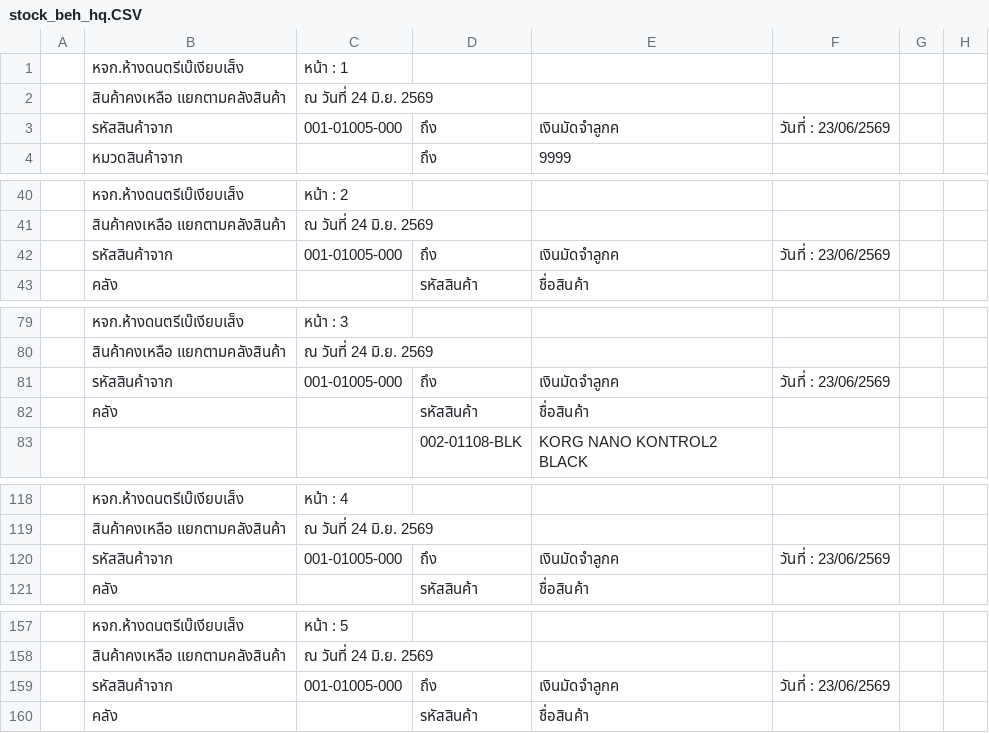
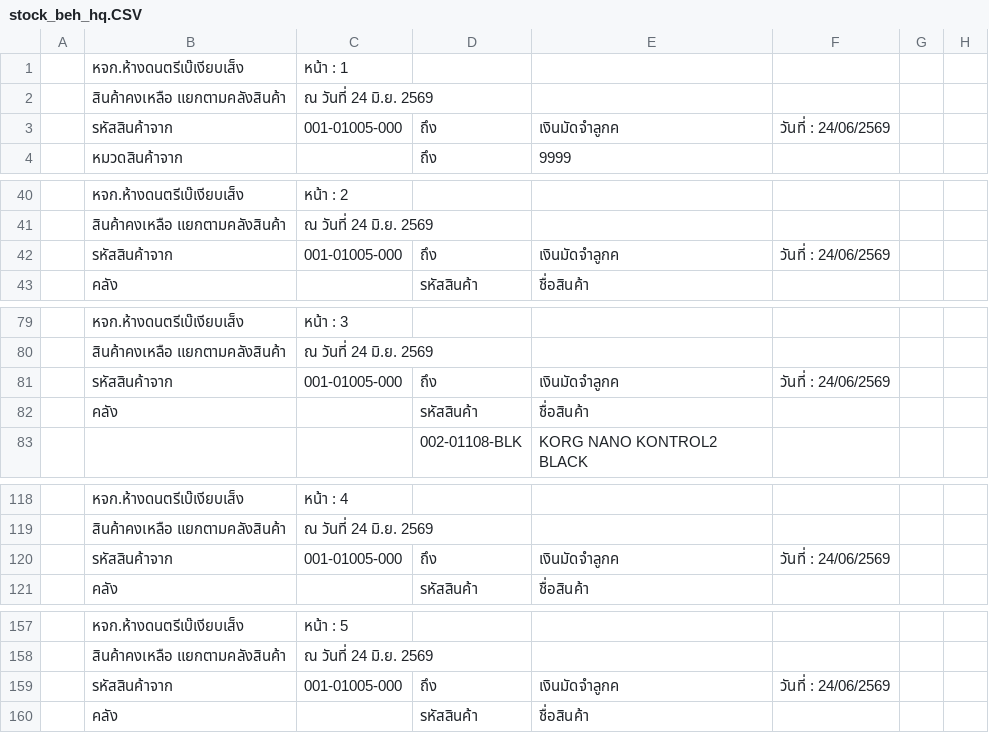
Before and after one commit to paphavinmusicconcept-prog/mscc-stock-data, a CSV file: data/stock_beh_hq.CSV, drawn as a sheet; only a part is shown, gaps mark what is left out; the diff covers the shown part only; the diff names each change by its address in the sheet, - before the commit and + after, or states it on an @@ line.

```diff
--- a/data/stock_beh_hq.CSV
+++ b/data/stock_beh_hq.CSV
-F3: วันที่ : 23/06/2569
+F3: วันที่ : 24/06/2569
-F42: วันที่ : 23/06/2569
+F42: วันที่ : 24/06/2569
-F81: วันที่ : 23/06/2569
+F81: วันที่ : 24/06/2569
-F120: วันที่ : 23/06/2569
+F120: วันที่ : 24/06/2569
-F159: วันที่ : 23/06/2569
+F159: วันที่ : 24/06/2569
```
Also changed, not shown: 88 edited cells elsewhere in this file, data/stock_beh_warehouse.CSV, data/stock_mscc.CSV, 2 other files.
